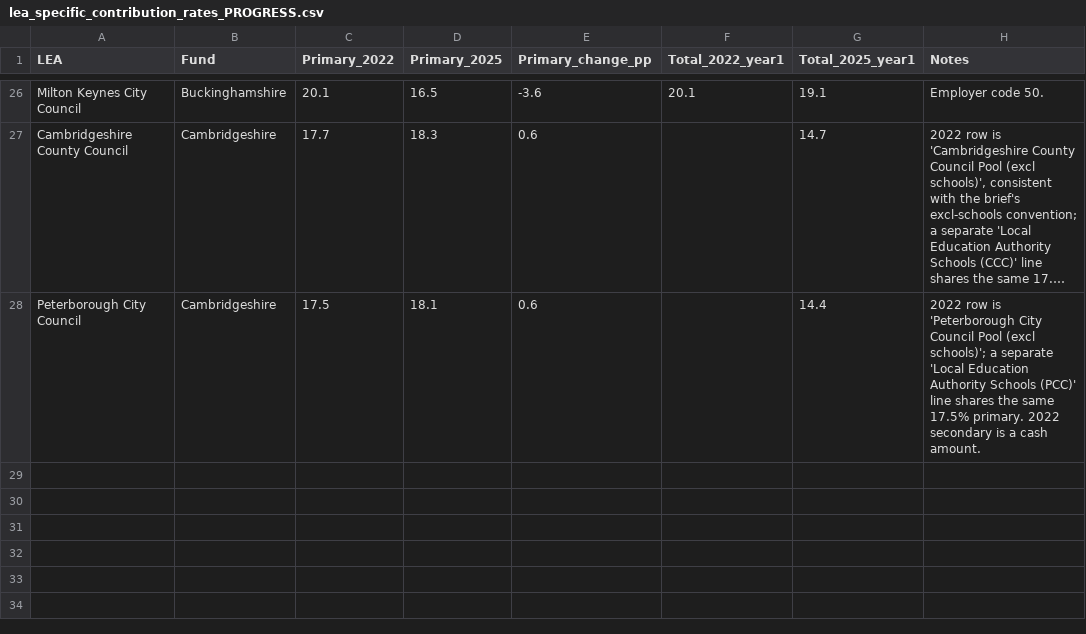
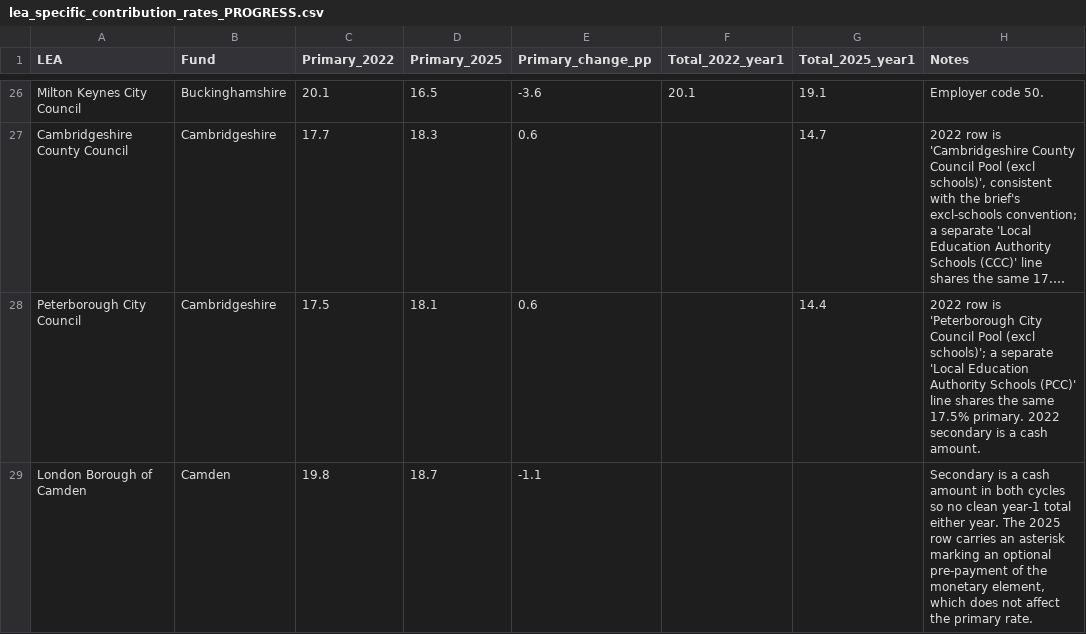
Before and after one commit to manjari2001/lgps, a CSV file: lea_specific_contribution_rates_PROGRESS.csv, drawn as a sheet; only a part is shown, gaps mark what is left out; long unchanged cells end in …; the diff names each change by its address in the sheet, - before the commit and + after, or states it on an @@ line.

```diff
--- a/lea_specific_contribution_rates_PROGRESS.csv
+++ b/lea_specific_contribution_rates_PROGRESS.csv
+row 29: London Borough of Camden | Camden | 19.8 | 18.7 | -1.1 |  |  | Secondary is a cash amount in both cycles so no clean year-1 total either year. The 2025 row carries an asterisk marking an optional pre-payment of the monetary element, which does not affect the primary rate.
```
